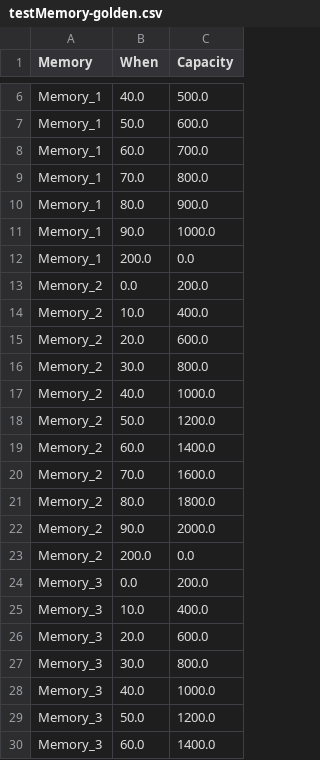
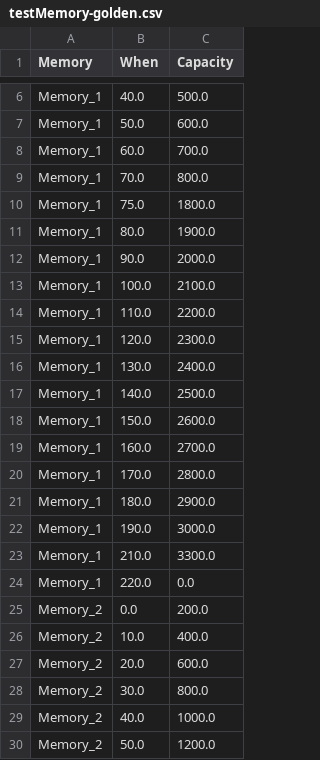
Before and after one commit to mletras89/multiTile-architecture, a CSV file: golden-cases/testMemory-golden.csv, drawn as a sheet; only a part is shown, gaps mark what is left out; the shorter side is filled out with more unchanged rows; the diff covers the shown part only.

Commit message:
updating the golden-cases/testMemory-golden.csv

```diff
--- a/golden-cases/testMemory-golden.csv
+++ b/golden-cases/testMemory-golden.csv
@@ -9,5 +9,17 @@ Memory_1	60.0	700.0
 Memory_1	70.0	800.0
-Memory_1	80.0	900.0
-Memory_1	90.0	1000.0
-Memory_1	200.0	0.0
+Memory_1	75.0	1800.0
+Memory_1	80.0	1900.0
+Memory_1	90.0	2000.0
+Memory_1	100.0	2100.0
+Memory_1	110.0	2200.0
+Memory_1	120.0	2300.0
+Memory_1	130.0	2400.0
+Memory_1	140.0	2500.0
+Memory_1	150.0	2600.0
+Memory_1	160.0	2700.0
+Memory_1	170.0	2800.0
+Memory_1	180.0	2900.0
+Memory_1	190.0	3000.0
+Memory_1	210.0	3300.0
+Memory_1	220.0	0.0
 Memory_2	0.0	200.0
```
Also changed, not shown: 10 edited cells elsewhere in this file.
